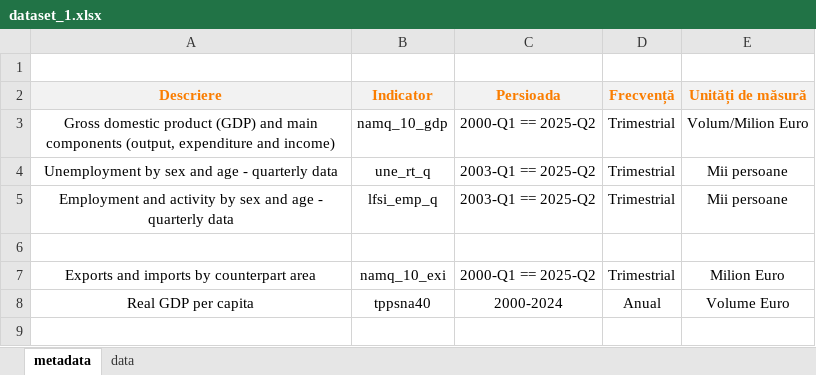
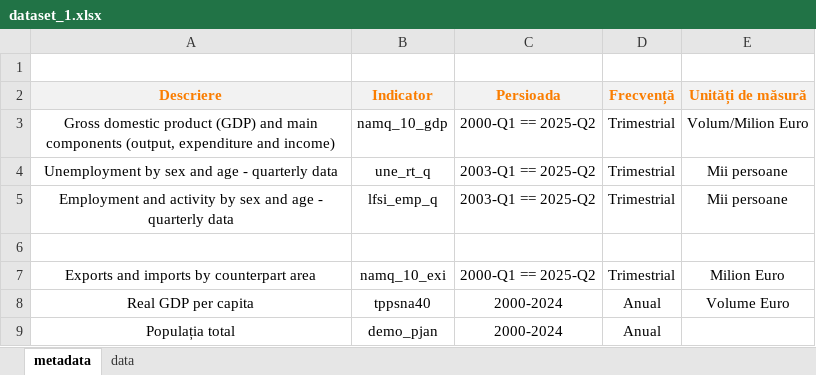
Before and after one commit to Vacarciuc/aed_asigmend1, an Excel workbook: data/dataset_1.xlsx, sheet metadata, drawn as a sheet; values as stored, in another font and other column widths than the file's, no borders; the diff names each change by its address in the sheet, - before the commit and + after, or states it on an @@ line.

```diff
--- a/data/dataset_1.xlsx (sheet metadata)
+++ b/data/dataset_1.xlsx (sheet metadata)
+row 9: Populația total | demo_pjan | 2000-2024 | Anual
```
Also changed, not shown: sheet data, data/dataset_2.xlsx, data/dataset_3.xlsx, 3 other files.
